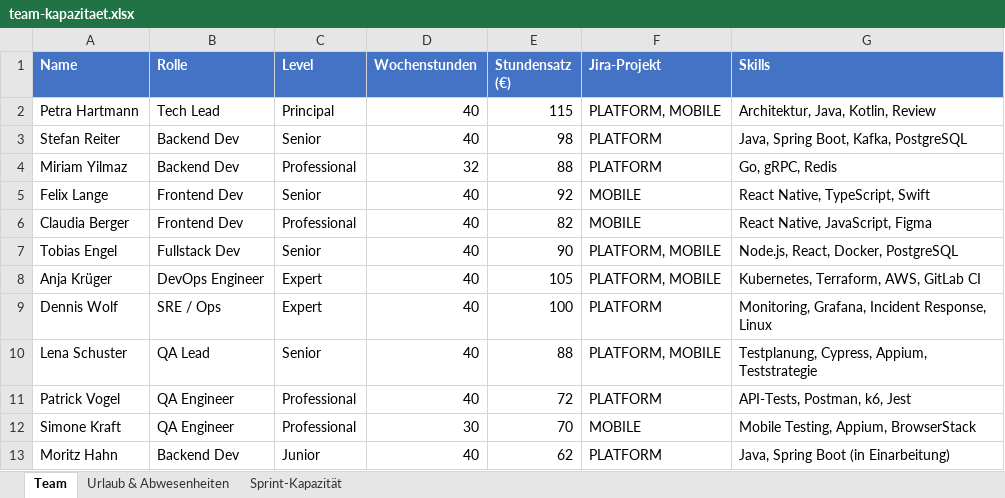
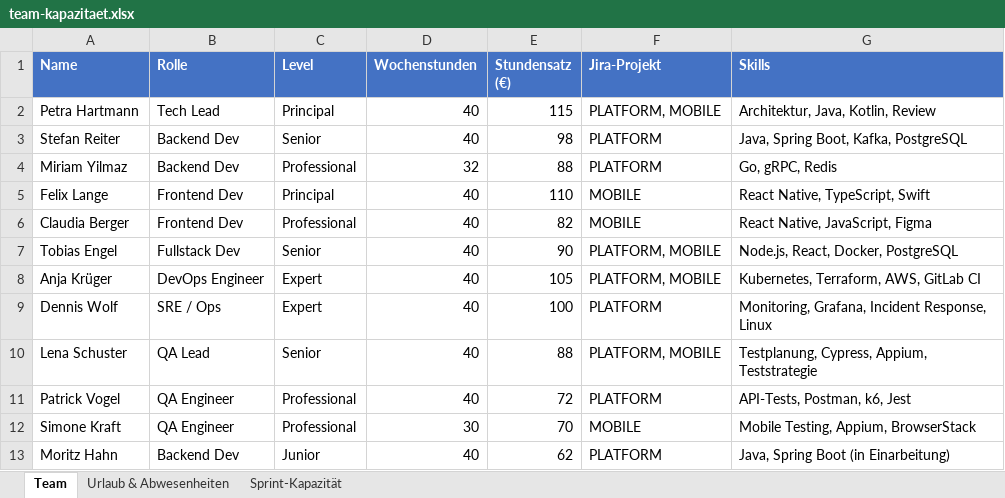
Before and after one commit to wolfgangihloff/lagebild-ki, an Excel workbook: demo_project_2/team-kapazitaet.xlsx, sheet Team, drawn as a sheet; values as stored, in another font and other column widths than the file's, no borders; the diff names each change by its address in the sheet, - before the commit and + after, or states it on an @@ line.

```diff
--- a/demo_project_2/team-kapazitaet.xlsx (sheet Team)
+++ b/demo_project_2/team-kapazitaet.xlsx (sheet Team)
-C5 (Level): Senior
+C5 (Level): Principal
-E5 (Stundensatz (€)): 92
+E5 (Stundensatz (€)): 110
```
Also changed, not shown: demo_project_1/team-kapazitaet.xlsx, 6 other files.
